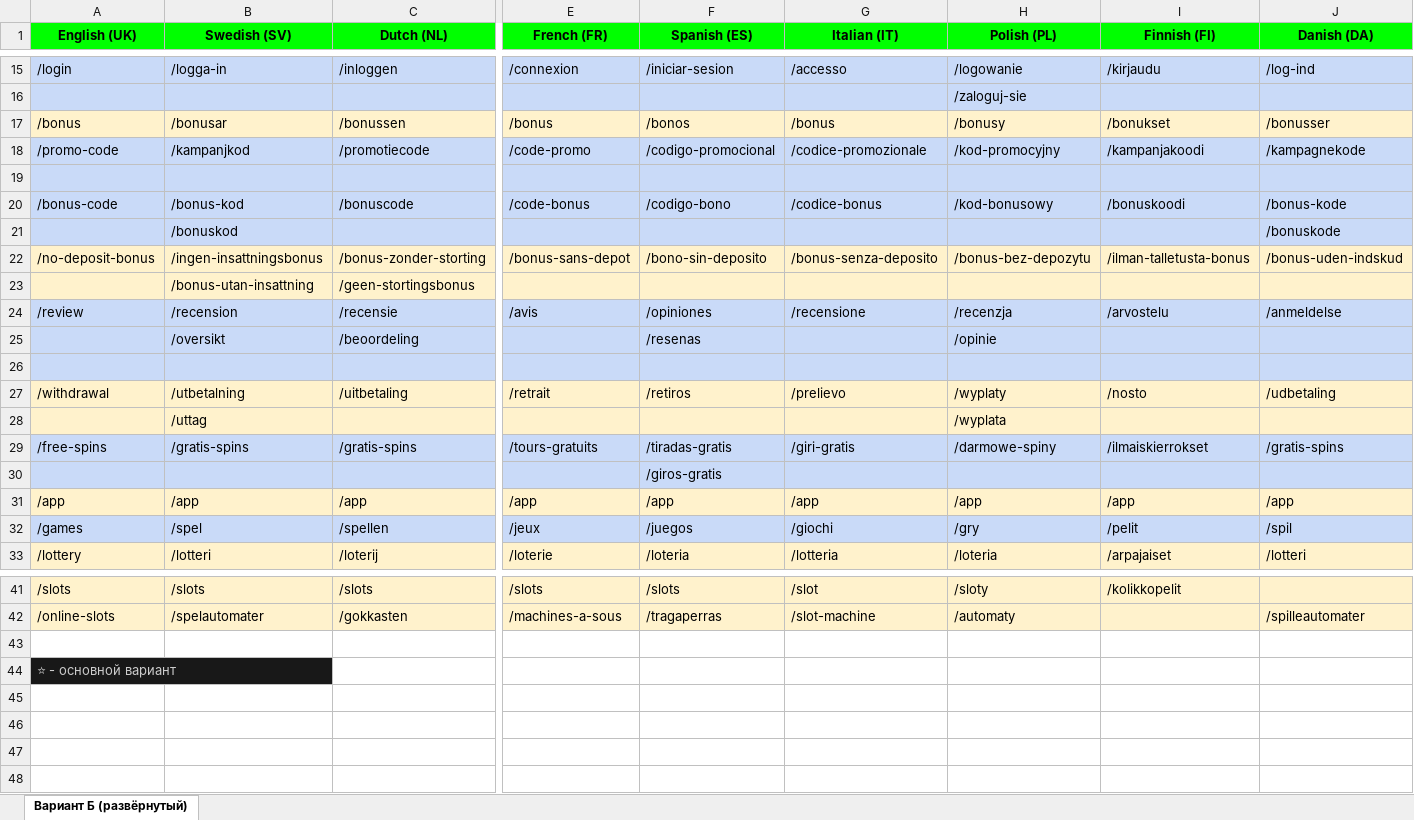
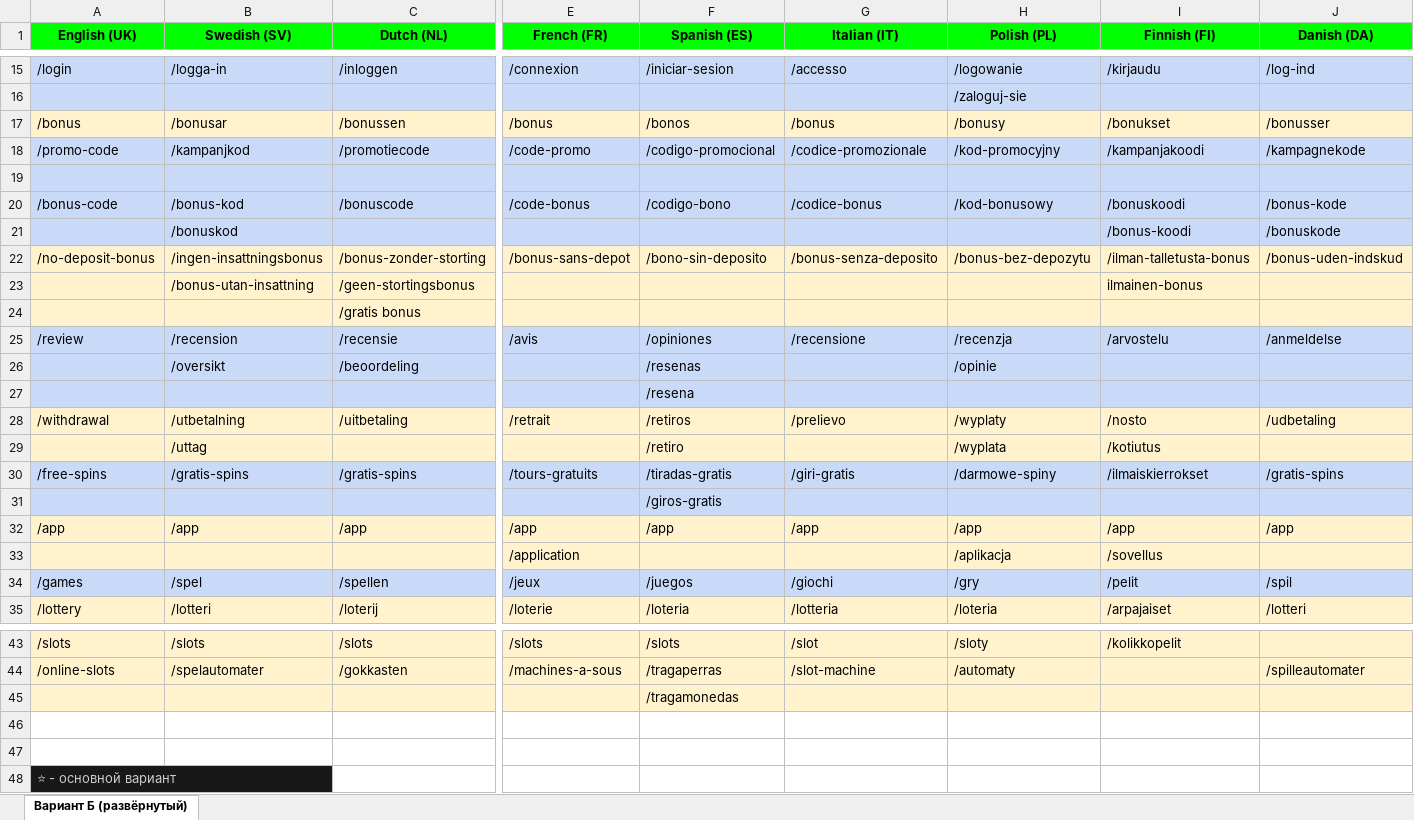
Before and after one commit to yarikbes/SEO------, an Excel workbook: URL на разных языках.xlsx, sheet Вариант Б (развёрнутый), drawn as a sheet; only a part is shown, gaps mark what is left out; values as stored, in another font and other column widths than the file's, no borders; addresses are those after the commit; rows hold the shown columns only; the diff names each change by its address in the sheet, - before the commit and + after, or states it on an @@ line.

```diff
--- a/URL на разных языках.xlsx (sheet Вариант Б (развёрнутый))
+++ b/URL на разных языках.xlsx (sheet Вариант Б (развёрнутый))
-I21 (Finnish (FI)): (empty)
+I21 (Finnish (FI)): /bonus-koodi
-I23 (Finnish (FI)): (empty)
+I23 (Finnish (FI)): ilmainen-bonus
+row 24:  |  | /gratis bonus
-F27 (Spanish (ES)): (empty)
+F27 (Spanish (ES)): /resena
-F29 (Spanish (ES)): (empty)
+F29 (Spanish (ES)): /retiro
-I29 (Finnish (FI)): (empty)
+I29 (Finnish (FI)): /kotiutus
+row 33:  |  |  | /application |  |  | /aplikacja | /sovellus
+row 45:  |  |  |  | /tragamonedas
+row 46: (empty)
```
Also changed, not shown: 3 other files.
